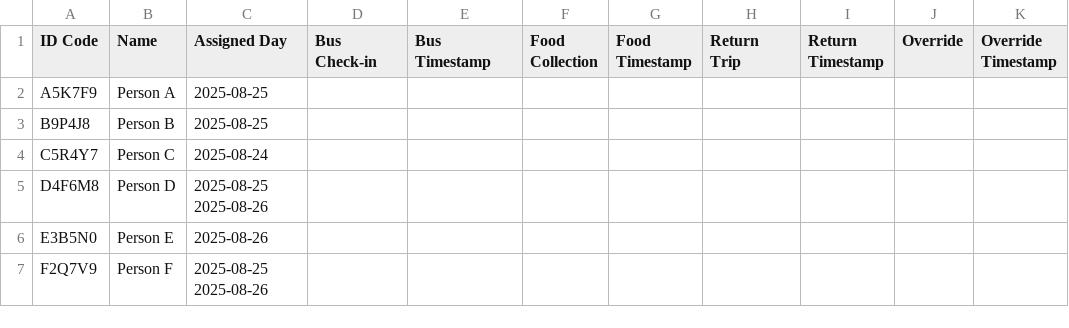
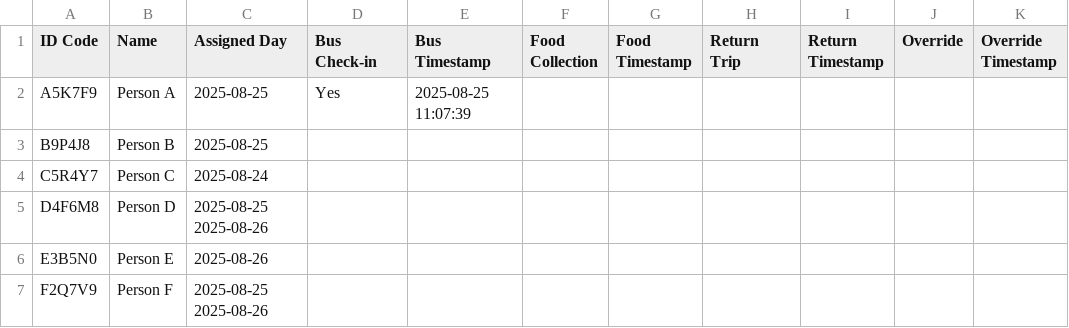
Before and after one commit to Grace-OO/Participants, a CSV file: test_run.csv, drawn as a sheet.

Commit message:
Bus Check-in for Person A

```diff
--- a/test_run.csv
+++ b/test_run.csv
@@ -1,3 +1,3 @@
 ID Code,Name,Assigned Day,Bus Check-in,Bus Timestamp,Food Collection,Food Timestamp,Return Trip,Return Timestamp,Override,Override Timestamp
-A5K7F9,Person A,2025-08-25,,,,,,,,
+A5K7F9,Person A,2025-08-25,Yes,2025-08-25 11:07:39,,,,,,
 B9P4J8,Person B,2025-08-25,,,,,,,,
```
